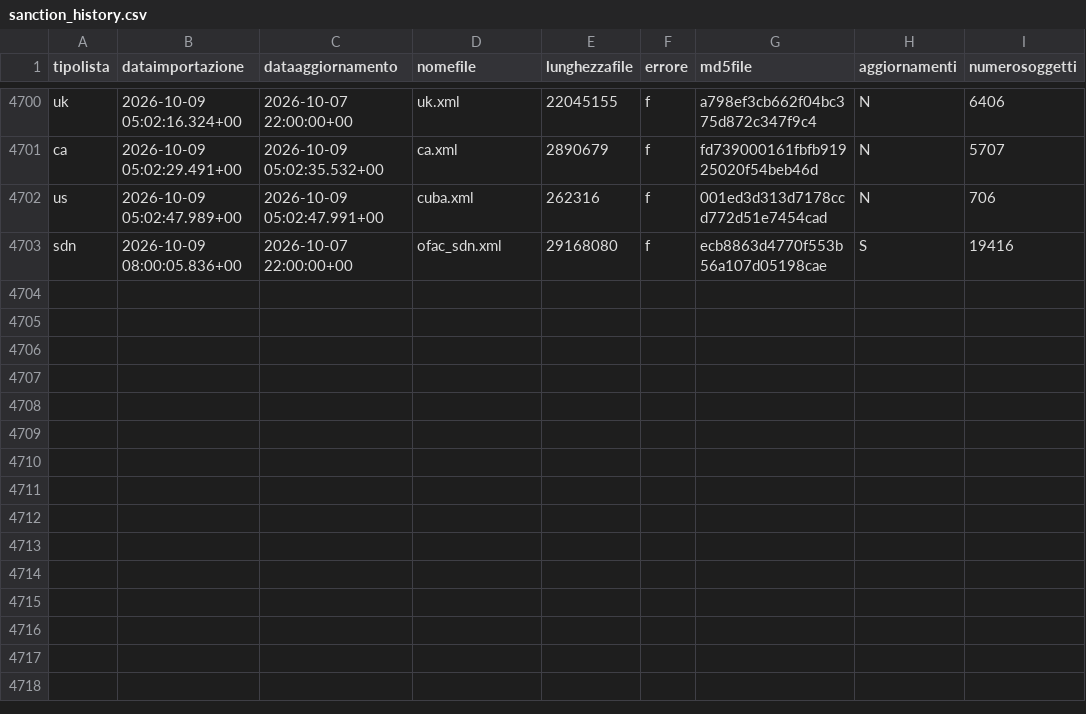
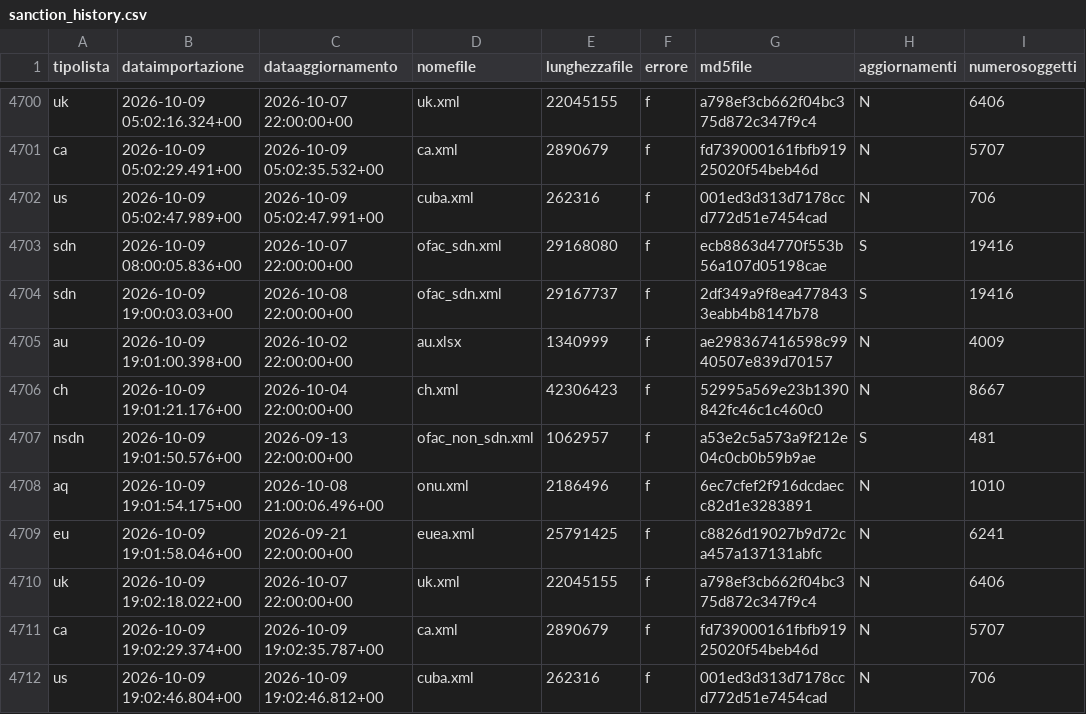
Before and after one commit to SevenDataIT/sevendata-sanction-trace, a CSV file: sanction_history.csv, drawn as a sheet; only a part is shown, gaps mark what is left out; the diff names each change by its address in the sheet, - before the commit and + after, or states it on an @@ line.

Commit message:
4d579b76bc3a8913811443673b6f11ce

```diff
--- a/sanction_history.csv
+++ b/sanction_history.csv
+row 4704: sdn | 2026-10-09 19:00:03.03+00 | 2026-10-08 22:00:00+00 | ofac_sdn.xml | 29167737 | f | 2df349a9f8ea4778433eabb4b8147b78 | S | 19416
+row 4705: au | 2026-10-09 19:01:00.398+00 | 2026-10-02 22:00:00+00 | au.xlsx | 1340999 | f | ae298367416598c9940507e839d70157 | N | 4009
+row 4706: ch | 2026-10-09 19:01:21.176+00 | 2026-10-04 22:00:00+00 | ch.xml | 42306423 | f | 52995a569e23b1390842fc46c1c460c0 | N | 8667
+row 4707: nsdn | 2026-10-09 19:01:50.576+00 | 2026-09-13 22:00:00+00 | ofac_non_sdn.xml | 1062957 | f | a53e2c5a573a9f212e04c0cb0b59b9ae | S | 481
+row 4708: aq | 2026-10-09 19:01:54.175+00 | 2026-10-08 21:00:06.496+00 | onu.xml | 2186496 | f | 6ec7cfef2f916dcdaecc82d1e3283891 | N | 1010
+row 4709: eu | 2026-10-09 19:01:58.046+00 | 2026-09-21 22:00:00+00 | euea.xml | 25791425 | f | c8826d19027b9d72ca457a137131abfc | N | 6241
+row 4710: uk | 2026-10-09 19:02:18.022+00 | 2026-10-07 22:00:00+00 | uk.xml | 22045155 | f | a798ef3cb662f04bc375d872c347f9c4 | N | 6406
+row 4711: ca | 2026-10-09 19:02:29.374+00 | 2026-10-09 19:02:35.787+00 | ca.xml | 2890679 | f | fd739000161fbfb91925020f54beb46d | N | 5707
+row 4712: us | 2026-10-09 19:02:46.804+00 | 2026-10-09 19:02:46.812+00 | cuba.xml | 262316 | f | 001ed3d313d7178ccd772d51e7454cad | N | 706
```
